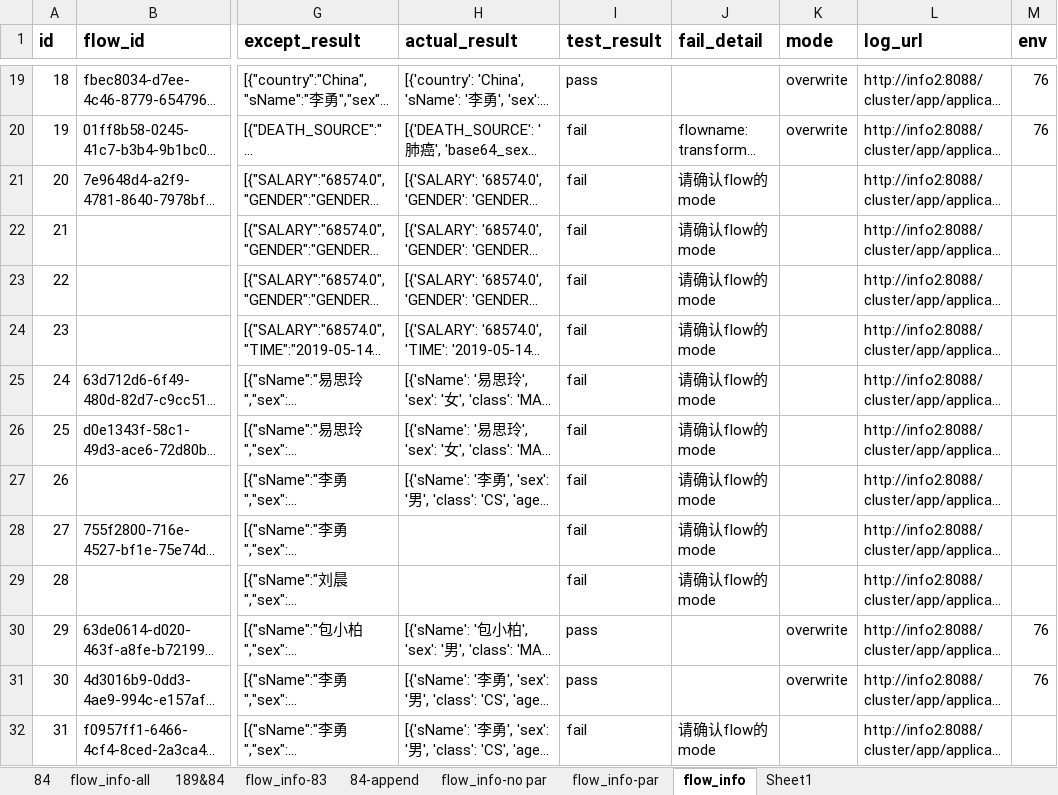
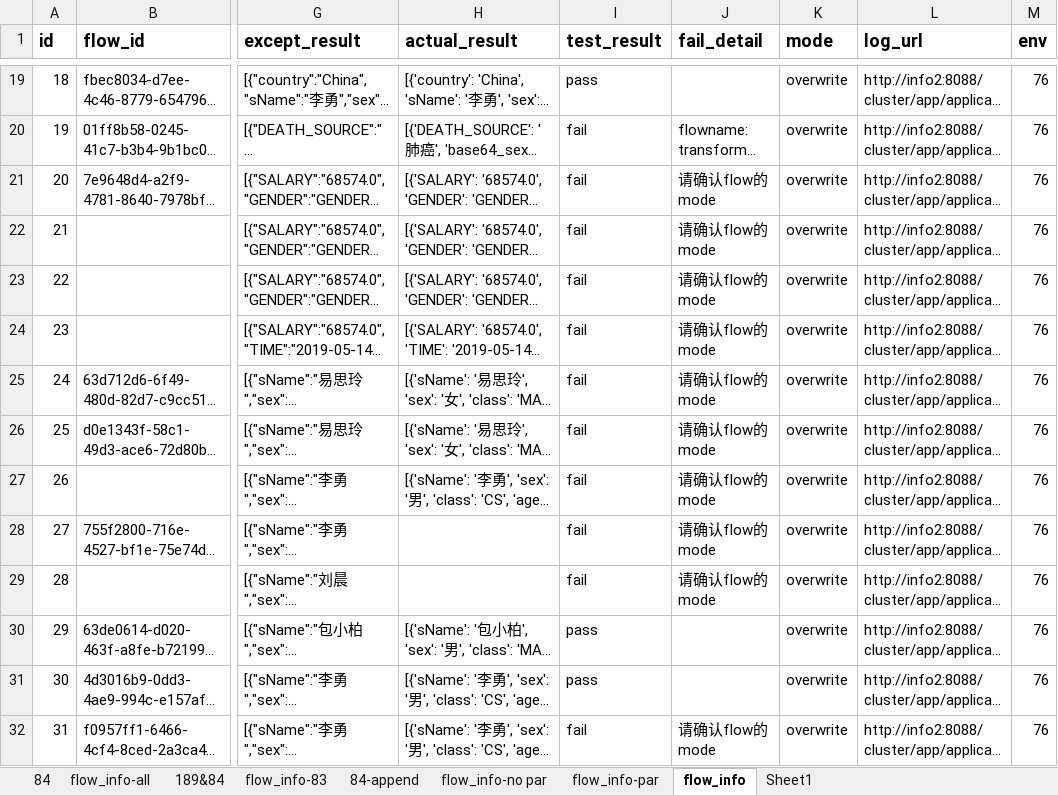
Before and after one commit to bingjiegu/For_Free, an Excel workbook: singl_api/api_test_cases/flow_dataset_info.xlsx, sheet flow_info, drawn as a sheet; only a part is shown, gaps mark what is left out; long unchanged cells end in …; values as stored, in another font and other column widths than the file's, no borders; the diff names each change by its address in the sheet, - before the commit and + after, or states it on an @@ line.

Commit message:
flow用例增加mode值

```diff
--- a/singl_api/api_test_cases/flow_dataset_info.xlsx (sheet flow_info)
+++ b/singl_api/api_test_cases/flow_dataset_info.xlsx (sheet flow_info)
-K21:K29 (mode): (empty)
+K21:K29 (mode): overwrite
-M21:M29 (env): (empty)
+M21:M29 (env): 76
-K32 (mode): (empty)
+K32 (mode): overwrite
-M32 (env): (empty)
+M32 (env): 76
```
